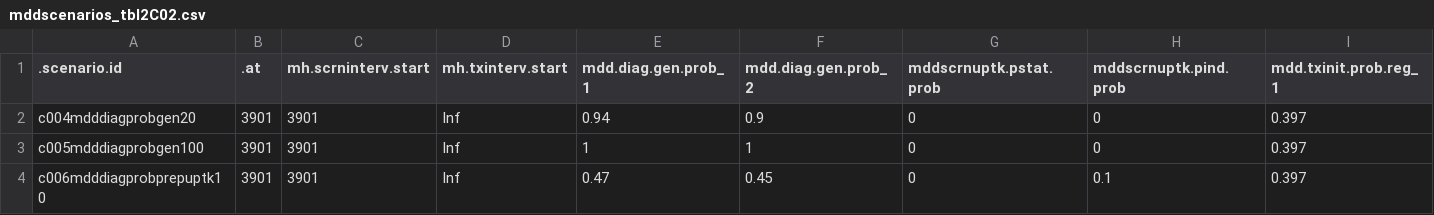
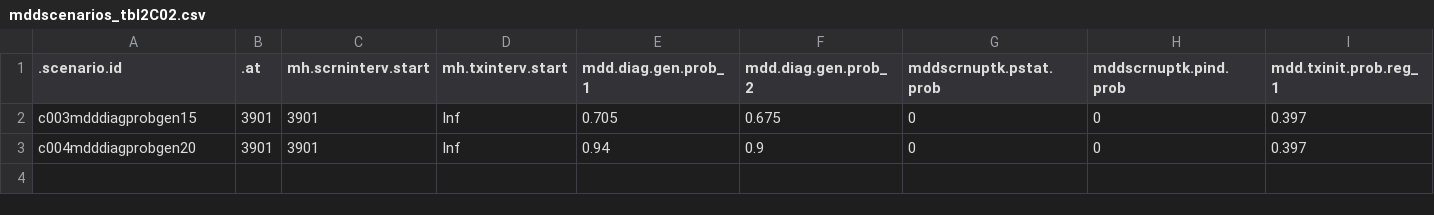
Before and after one commit to EpiModel/StigmaDepressionHIV, a CSV file: data/input/mddscenarios_tbl2C02.csv, drawn as a sheet; only a part is shown; removed rows and columns are numbered as before the commit, all else as after; rows hold the shown columns only; the diff names each change by its address in the sheet, - before the commit and + after, or states it on an @@ line.

Commit message:
Update mddscenarios_tbl2C02.csv

```diff
--- a/data/input/mddscenarios_tbl2C02.csv
+++ b/data/input/mddscenarios_tbl2C02.csv
+row 2: c003mdddiagprobgen15 | 3901 | 3901 | Inf | 0.705 | 0.675 | 0 | 0 | 0.397
-row 3: c005mdddiagprobgen100 | 3901 | 3901 | Inf | 1 | 1 | 0 | 0 | 0.397
-row 4: c006mdddiagprobprepuptk10 | 3901 | 3901 | Inf | 0.47 | 0.45 | 0 | 0.1 | 0.397
```
